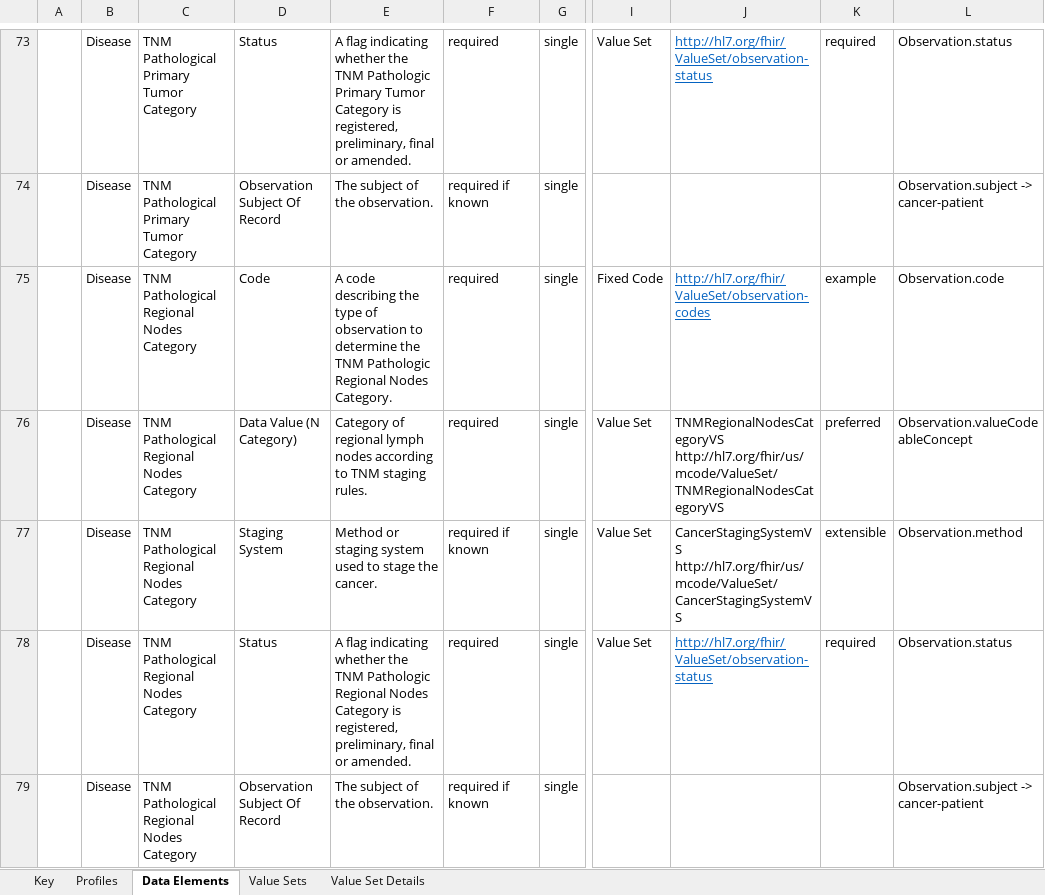
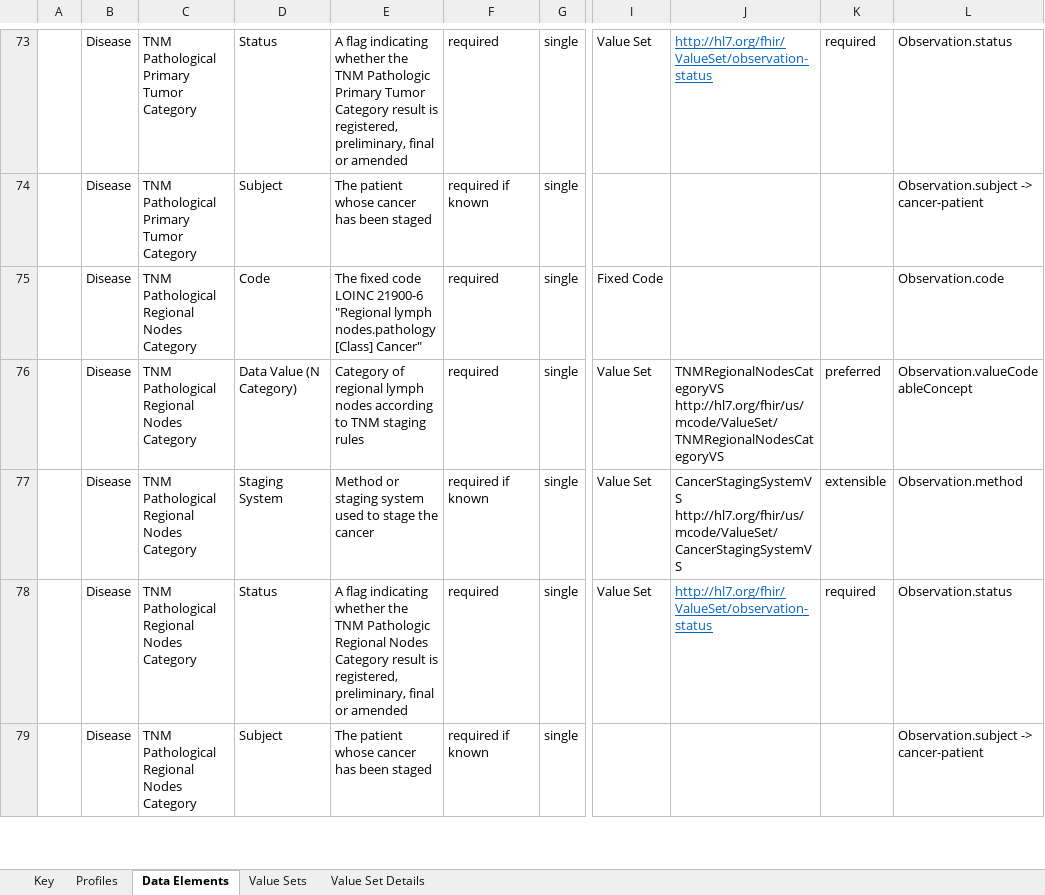
Before and after one commit to standardhealth/fsh-mcode, an Excel workbook: build/input/images/mCODEDataDictionary.xlsx, sheet Data Elements, drawn as a sheet; only a part is shown, gaps mark what is left out; values as stored, in another font and other column widths than the file's, no borders; table styles not drawn; the diff covers the shown part only; the diff names each change by its address in the sheet, - before the commit and + after, or states it on an @@ line.

Commit message:
Updated data dictionary data elements
Got rid of "CIMPL-isms" and also found a value element that should have been zero cardinality (confirmed with Genomics IG).

```diff
--- a/build/input/images/mCODEDataDictionary.xlsx (sheet Data Elements)
+++ b/build/input/images/mCODEDataDictionary.xlsx (sheet Data Elements)
-E73: …Tumor Category is registered, preliminary, final or amended.
+E73: …Tumor Category result is registered, preliminary, final or amended
-D74: Observation Subject Of Record
+D74: Subject
-E74: The subject of the observation.
+E74: The patient whose cancer has been staged
-E75: A code describing the type of observation to determine the TNM Pathologic Regional Nodes Category.
+E75: The fixed code LOINC 21900-6 "Regional lymph nodes.pathology [Class] Cancer"
-J75: http://hl7.org/fhir/ValueSet/observation-codes
+J75: (empty)
-K75: example
+K75: (empty)
-E76: …TNM staging rules.
+E76: …TNM staging rules
-E77: …stage the cancer.
+E77: …stage the cancer
-E78: …Nodes Category is registered, preliminary, final or amended.
+E78: …Nodes Category result is registered, preliminary, final or amended
-D79: Observation Subject Of Record
+D79: Subject
-E79: The subject of the observation.
+E79: The patient whose cancer has been staged
```
Also changed, not shown: 1 removed row, 166 edited cells and cell formats elsewhere in this sheet, 1 other file.
